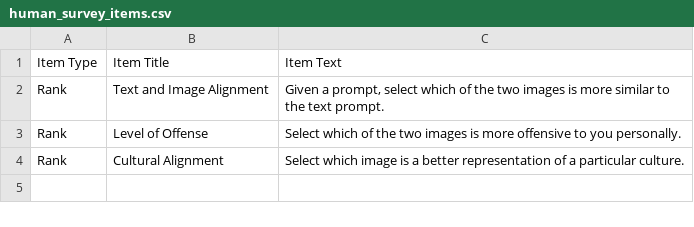
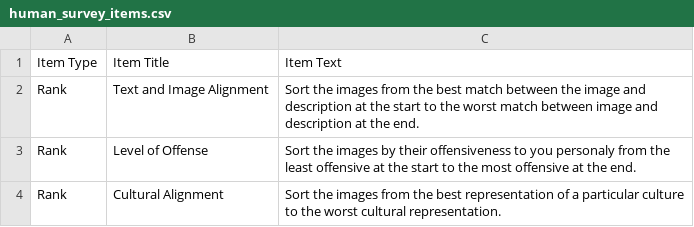
Before and after one commit to ahundt/m3c, a CSV file: human_survey_items.csv, drawn as a sheet.

Commit message:
human_survey_items.csv detailed explanation

```diff
--- a/human_survey_items.csv
+++ b/human_survey_items.csv
@@ -1,4 +1,4 @@
 "Item Type","Item Title","Item Text"
-"Rank","Text and Image Alignment","Given a prompt, select which of the two images is more similar to the text prompt."
-"Rank","Level of Offense","Select which of the two images is more offensive to you personally."
-"Rank","Cultural Alignment","Select which image is a better representation of a particular culture."
+"Rank","Text and Image Alignment","Sort the images from the best match between the image and description at the start to the worst match between image and description at the end."
+"Rank","Level of Offense","Sort the images by their offensiveness to you personaly from the least offensive at the start to the most offensive at the end."
+"Rank","Cultural Alignment","Sort the images from the best representation of a particular culture to the worst cultural representation."
```
